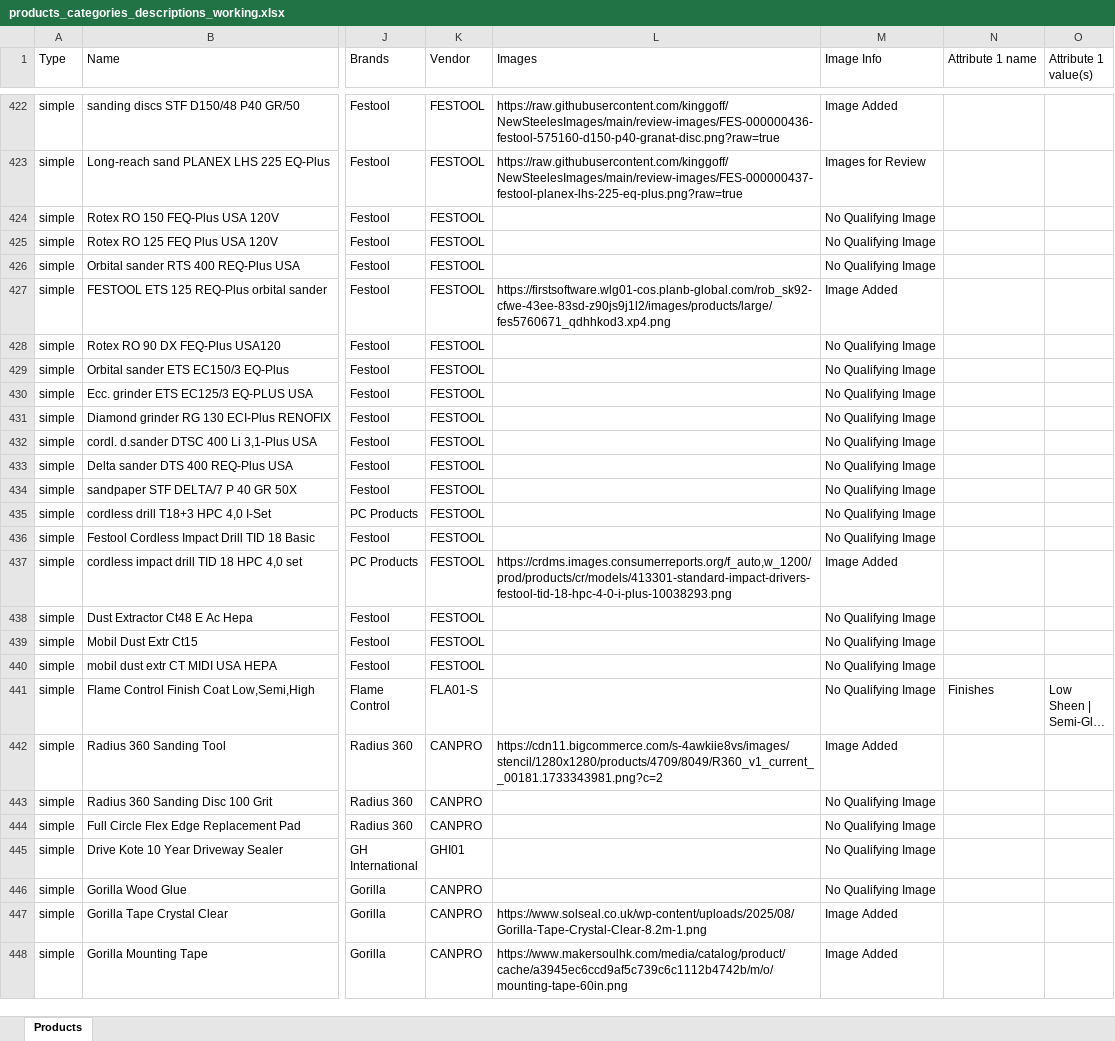
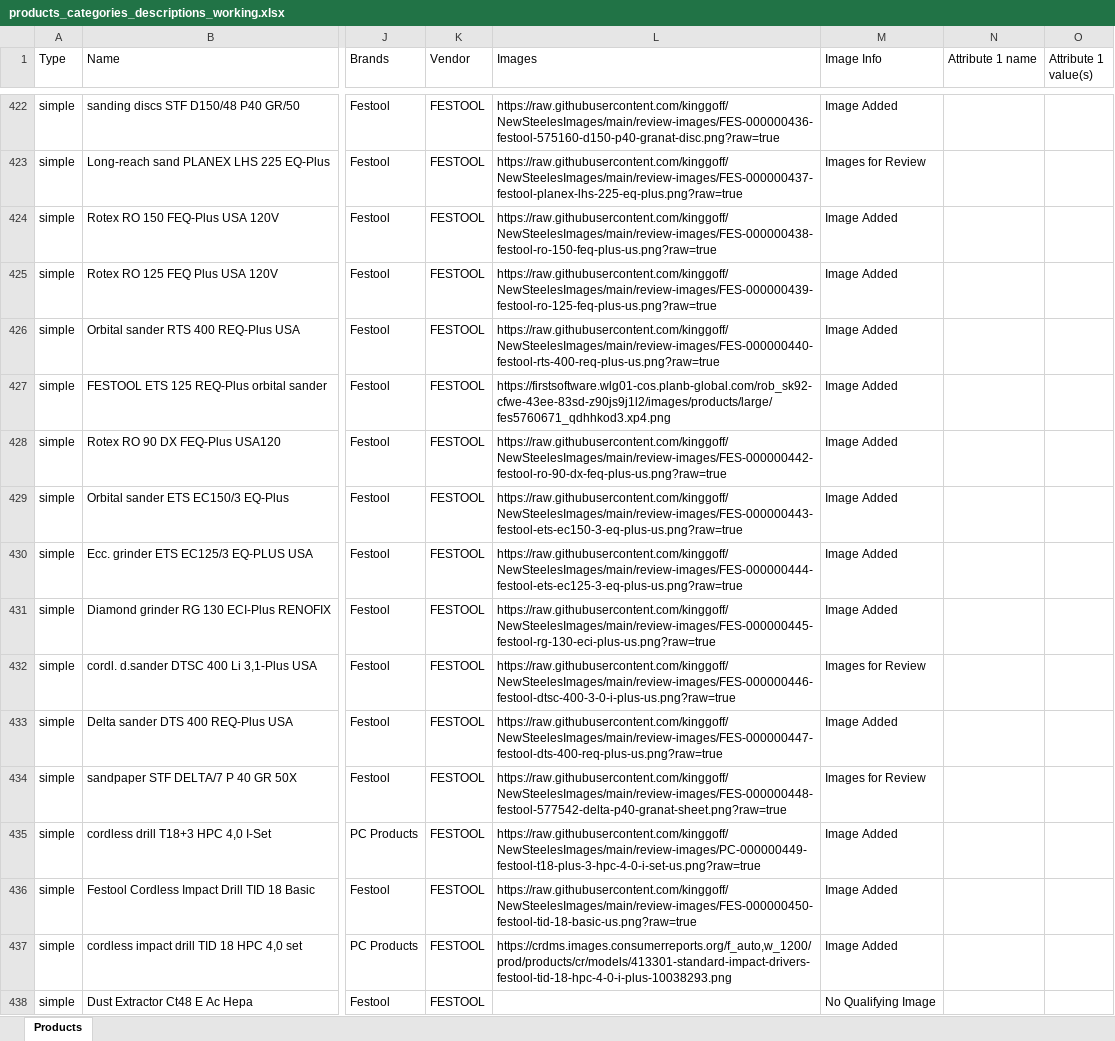
Before and after one commit to kinggoff/NewSteelesImages, an Excel workbook: products_categories_descriptions_working.xlsx, sheet Products, drawn as a sheet; only a part is shown, gaps mark what is left out; the shorter side is filled out with more unchanged rows; long unchanged cells end in …; values as stored, in another font and other column widths than the file's, no borders; the diff names each change by its address in the sheet, - before the commit and + after, or states it on an @@ line.

Commit message:
Add reviewed product images 181-192

```diff
--- a/products_categories_descriptions_working.xlsx (sheet Products)
+++ b/products_categories_descriptions_working.xlsx (sheet Products)
-L424 (Images): (empty)
+L424 (Images): https://raw.githubusercontent.com/kinggoff/NewSteelesImages/main/review-images/FES-000000438-festool-ro-150-feq-plus-us.png?raw=true
-M424:M426 (Image Info): No Qualifying Image
+M424:M426 (Image Info): Image Added
-L425 (Images): (empty)
+L425 (Images): https://raw.githubusercontent.com/kinggoff/NewSteelesImages/main/review-images/FES-000000439-festool-ro-125-feq-plus-us.png?raw=true
-L426 (Images): (empty)
+L426 (Images): https://raw.githubusercontent.com/kinggoff/NewSteelesImages/main/review-images/FES-000000440-festool-rts-400-req-plus-us.png?raw=true
-L428 (Images): (empty)
+L428 (Images): https://raw.githubusercontent.com/kinggoff/NewSteelesImages/main/review-images/FES-000000442-festool-ro-90-dx-feq-plus-us.png?raw=true
-M428:M431 (Image Info): No Qualifying Image
+M428:M431 (Image Info): Image Added
-L429 (Images): (empty)
+L429 (Images): https://raw.githubusercontent.com/kinggoff/NewSteelesImages/main/review-images/FES-000000443-festool-ets-ec150-3-eq-plus-us.png?raw=true
-L430 (Images): (empty)
+L430 (Images): https://raw.githubusercontent.com/kinggoff/NewSteelesImages/main/review-images/FES-000000444-festool-ets-ec125-3-eq-plus-us.png?raw=true
-L431 (Images): (empty)
+L431 (Images): https://raw.githubusercontent.com/kinggoff/NewSteelesImages/main/review-images/FES-000000445-festool-rg-130-eci-plus-us.png?raw=true
-L432 (Images): (empty)
+L432 (Images): https://raw.githubusercontent.com/kinggoff/NewSteelesImages/main/review-images/FES-000000446-festool-dtsc-400-3-0-i-plus-us.png?raw=true
-M432 (Image Info): No Qualifying Image
+M432 (Image Info): Images for Review
-L433 (Images): (empty)
+L433 (Images): https://raw.githubusercontent.com/kinggoff/NewSteelesImages/main/review-images/FES-000000447-festool-dts-400-req-plus-us.png?raw=true
-M433 (Image Info): No Qualifying Image
+M433 (Image Info): Image Added
-L434 (Images): (empty)
+L434 (Images): https://raw.githubusercontent.com/kinggoff/NewSteelesImages/main/review-images/FES-000000448-festool-577542-delta-p40-granat-sheet.png?raw=true
-M434 (Image Info): No Qualifying Image
+M434 (Image Info): Images for Review
-L435 (Images): (empty)
+L435 (Images): https://raw.githubusercontent.com/kinggoff/NewSteelesImages/main/review-images/PC-000000449-festool-t18-plus-3-hpc-4-0-i-set-us.png?raw=true
-M435:M436 (Image Info): No Qualifying Image
+M435:M436 (Image Info): Image Added
-L436 (Images): (empty)
+L436 (Images): https://raw.githubusercontent.com/kinggoff/NewSteelesImages/main/review-images/FES-000000450-festool-tid-18-basic-us.png?raw=true
```
Also changed, not shown: 28 other files.
